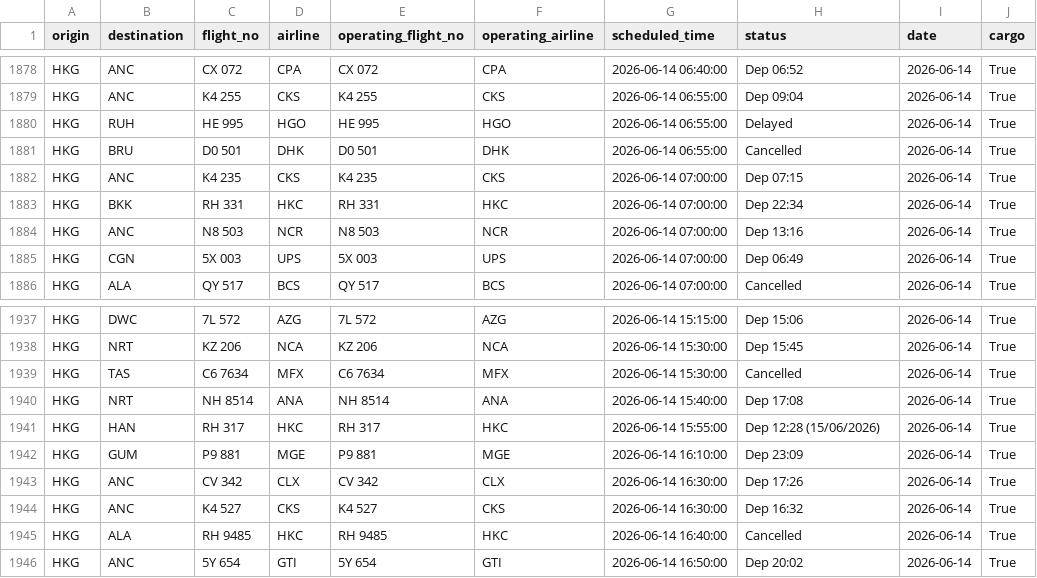
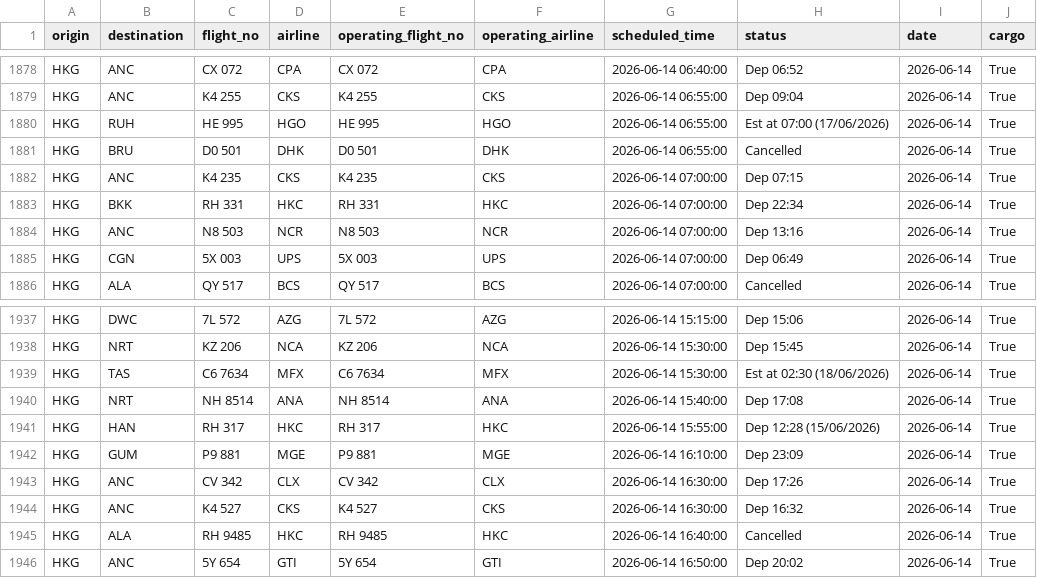
Before and after one commit to linlaurent/flyghts, a CSV file: data/hkg/2026-06-14.csv, drawn as a sheet; only a part is shown, gaps mark what is left out.

```diff
--- a/data/hkg/2026-06-14.csv
+++ b/data/hkg/2026-06-14.csv
@@ -1879,3 +1879,3 @@ HKG,ANC,CX 072,CPA,CX 072,CPA,2026-06-14 06:40:00,Dep 06:52,2026-06-14,True
 HKG,ANC,K4 255,CKS,K4 255,CKS,2026-06-14 06:55:00,Dep 09:04,2026-06-14,True
-HKG,RUH,HE 995,HGO,HE 995,HGO,2026-06-14 06:55:00,Delayed,2026-06-14,True
+HKG,RUH,HE 995,HGO,HE 995,HGO,2026-06-14 06:55:00,Est at 07:00 (17/06/2026),2026-06-14,True
 HKG,BRU,D0 501,DHK,D0 501,DHK,2026-06-14 06:55:00,Cancelled,2026-06-14,True
@@ -1938,3 +1938,3 @@ HKG,DWC,7L 572,AZG,7L 572,AZG,2026-06-14 15:15:00,Dep 15:06,2026-06-14,True
 HKG,NRT,KZ 206,NCA,KZ 206,NCA,2026-06-14 15:30:00,Dep 15:45,2026-06-14,True
-HKG,TAS,C6 7634,MFX,C6 7634,MFX,2026-06-14 15:30:00,Cancelled,2026-06-14,True
+HKG,TAS,C6 7634,MFX,C6 7634,MFX,2026-06-14 15:30:00,Est at 02:30 (18/06/2026),2026-06-14,True
 HKG,NRT,NH 8514,ANA,NH 8514,ANA,2026-06-14 15:40:00,Dep 17:08,2026-06-14,True
```
Also changed, not shown: 1 other file.
